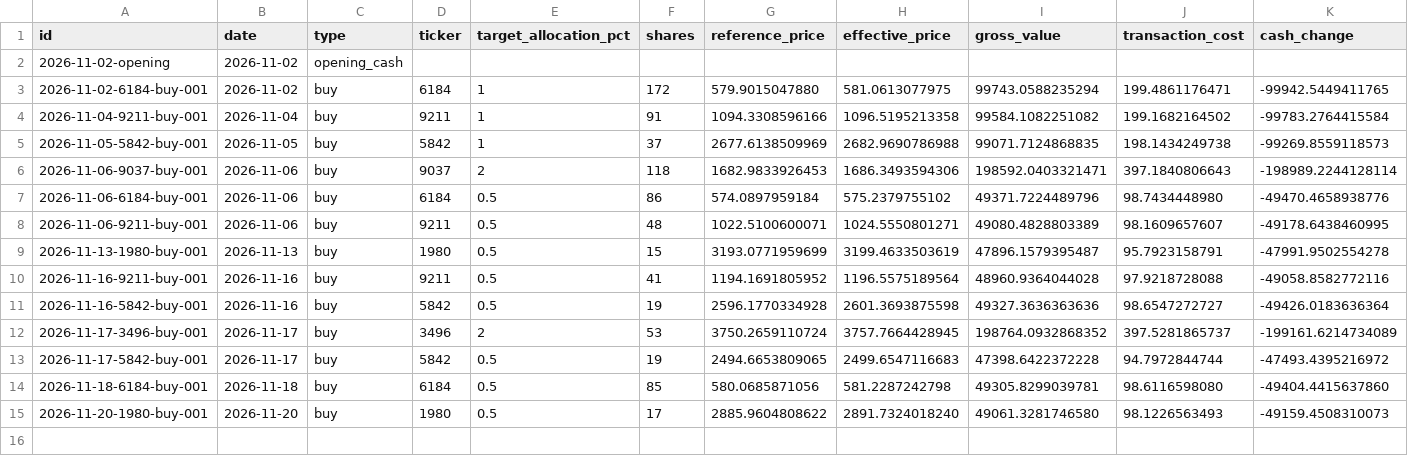
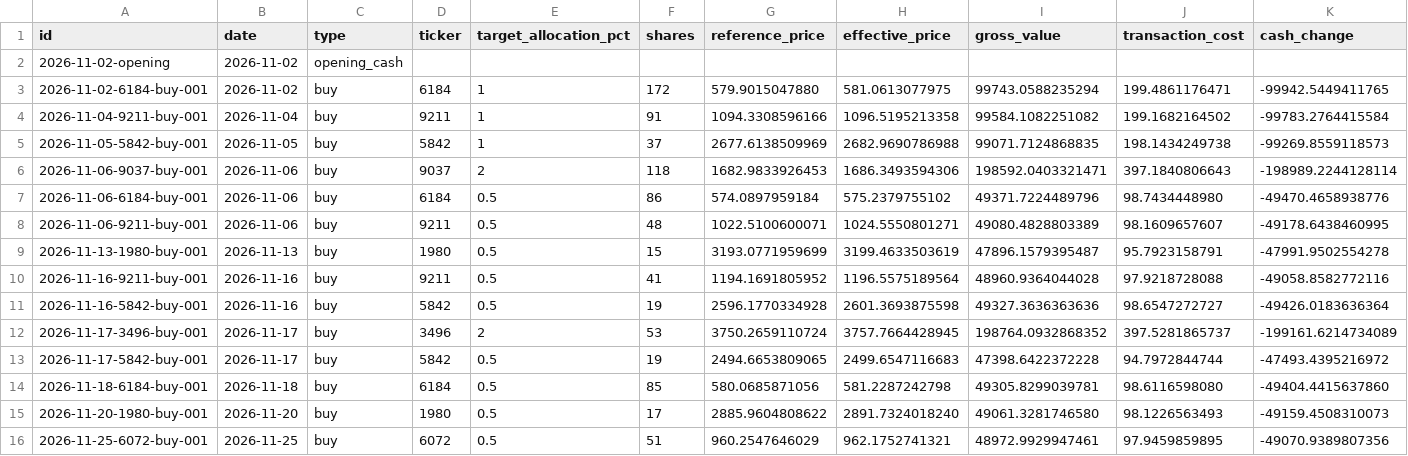
Before and after one commit to okytdy/jpinv.com, a CSV file: en/portfolio/activity.csv, drawn as a sheet; only a part is shown; rows hold the shown columns only; the diff names each change by its address in the sheet, - before the commit and + after, or states it on an @@ line.

Commit message:
Update Model Portfolio for Nov 25 close and add ERTH Group

```diff
--- a/en/portfolio/activity.csv
+++ b/en/portfolio/activity.csv
+row 16: 2026-11-25-6072-buy-001 | 2026-11-25 | buy | 6072 | 0.5 | 51 | 960.2547646029 | 962.1752741321 | 48972.9929947461 | 97.9459859895 | -49070.9389807356
```
Also changed, not shown: en/portfolio/holdings.csv, en/portfolio/performance.csv, 1 other file.
